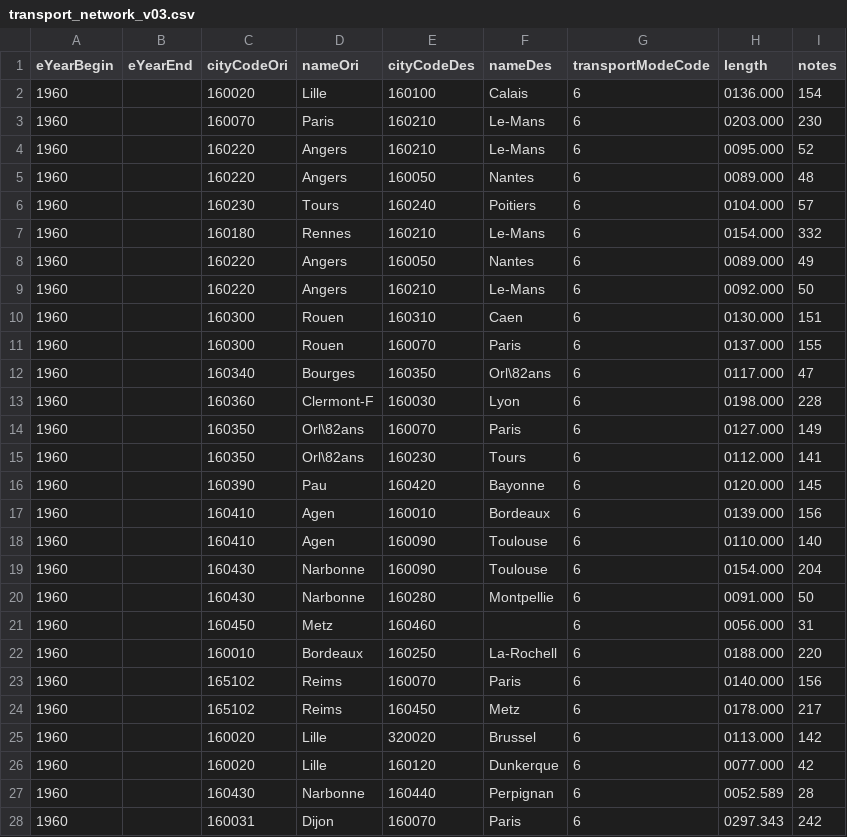
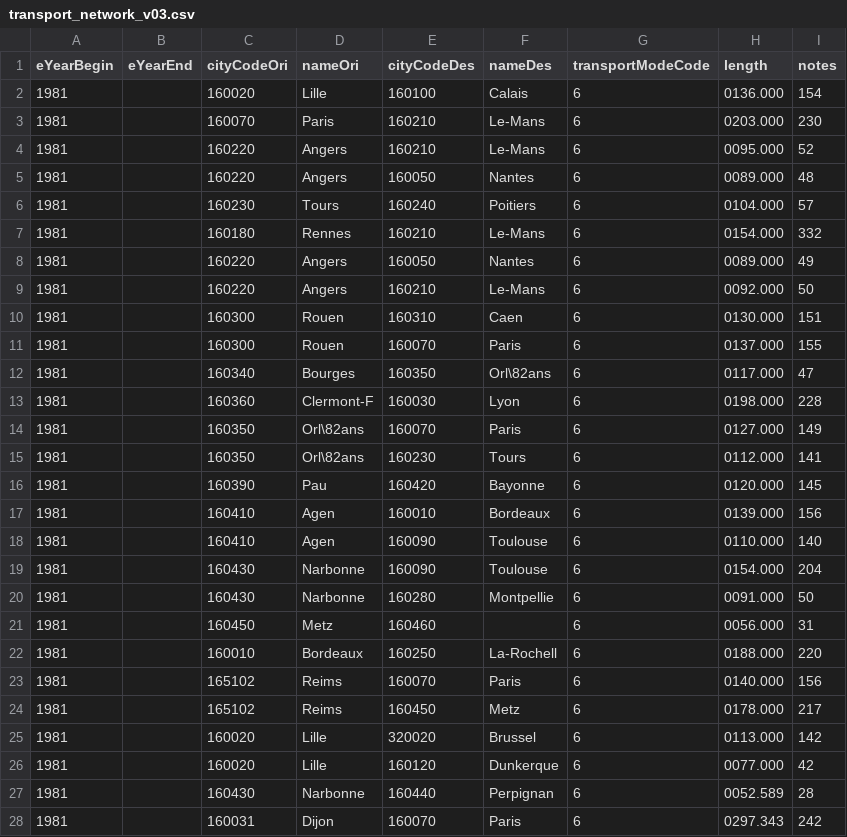
Before and after one commit to theworldisnotflat/shriveling_world, a CSV file: datasets/France/transport_network_v03.csv, drawn as a sheet; only a part is shown; the diff covers the shown part only.

```diff
--- a/datasets/France/transport_network_v03.csv
+++ b/datasets/France/transport_network_v03.csv
@@ -1,28 +1,28 @@
 eYearBegin,eYearEnd,cityCodeOri,nameOri,cityCodeDes,nameDes,transportModeCode,length,notes
-1960,,160020, Lille,160100,Calais,6,0136.000,154
-1960,,160070, Paris,160210,Le-Mans,6,0203.000,230
-1960,,160220, Angers,160210,Le-Mans,6,0095.000,52
-1960,,160220, Angers,160050,Nantes,6,0089.000,48
-1960,,160230, Tours,160240,Poitiers,6,0104.000,57
-1960,,160180, Rennes,160210,Le-Mans,6,0154.000,332
-1960,,160220, Angers,160050,Nantes,6,0089.000,49
-1960,,160220, Angers,160210,Le-Mans,6,0092.000,50
-1960,,160300, Rouen,160310,Caen,6,0130.000,151
-1960,,160300, Rouen,160070,Paris,6,0137.000,155
-1960,,160340, Bourges,160350,Orl\82ans,6,0117.000,47
-1960,,160360, Clermont-F,160030,Lyon,6,0198.000,228
-1960,,160350,   Orl\82ans,160070,    Paris,6,0127.000,149
-1960,,160350,   Orl\82ans,160230,    Tours,6,0112.000,141
-1960,,160390, Pau,160420,Bayonne,6,0120.000,145
-1960,,160410, Agen,160010,Bordeaux,6,0139.000,156
-1960,,160410, Agen,160090,Toulouse,6,0110.000,140
-1960,,160430, Narbonne,160090,Toulouse,6,0154.000,204
-1960,,160430, Narbonne,160280,Montpellie,6,0091.000,50
-1960,,160450,Metz,160460,,6,0056.000,31
-1960,,160010, Bordeaux,160250,La-Rochell,6,0188.000,220
-1960,,165102, Reims,160070,Paris,6,0140.000,156
-1960,,165102, Reims,160450,Metz,6,0178.000,217
-1960,,160020, Lille,320020,Brussel,6,0113.000,142
-1960,,160020, Lille,160120,Dunkerque,6,0077.000,42
-1960,,160430, Narbonne,160440,Perpignan,6,0052.589,28
-1960,,160031, Dijon,160070,Paris,6,0297.343,242
+1981,,160020, Lille,160100,Calais,6,0136.000,154
+1981,,160070, Paris,160210,Le-Mans,6,0203.000,230
+1981,,160220, Angers,160210,Le-Mans,6,0095.000,52
+1981,,160220, Angers,160050,Nantes,6,0089.000,48
+1981,,160230, Tours,160240,Poitiers,6,0104.000,57
+1981,,160180, Rennes,160210,Le-Mans,6,0154.000,332
+1981,,160220, Angers,160050,Nantes,6,0089.000,49
+1981,,160220, Angers,160210,Le-Mans,6,0092.000,50
+1981,,160300, Rouen,160310,Caen,6,0130.000,151
+1981,,160300, Rouen,160070,Paris,6,0137.000,155
+1981,,160340, Bourges,160350,Orl\82ans,6,0117.000,47
+1981,,160360, Clermont-F,160030,Lyon,6,0198.000,228
+1981,,160350,   Orl\82ans,160070,    Paris,6,0127.000,149
+1981,,160350,   Orl\82ans,160230,    Tours,6,0112.000,141
+1981,,160390, Pau,160420,Bayonne,6,0120.000,145
+1981,,160410, Agen,160010,Bordeaux,6,0139.000,156
+1981,,160410, Agen,160090,Toulouse,6,0110.000,140
+1981,,160430, Narbonne,160090,Toulouse,6,0154.000,204
+1981,,160430, Narbonne,160280,Montpellie,6,0091.000,50
+1981,,160450,Metz,160460,,6,0056.000,31
+1981,,160010, Bordeaux,160250,La-Rochell,6,0188.000,220
+1981,,165102, Reims,160070,Paris,6,0140.000,156
+1981,,165102, Reims,160450,Metz,6,0178.000,217
+1981,,160020, Lille,320020,Brussel,6,0113.000,142
+1981,,160020, Lille,160120,Dunkerque,6,0077.000,42
+1981,,160430, Narbonne,160440,Perpignan,6,0052.589,28
+1981,,160031, Dijon,160070,Paris,6,0297.343,242
```
Also changed, not shown: 142 edited cells elsewhere in this file, 5 other files.
